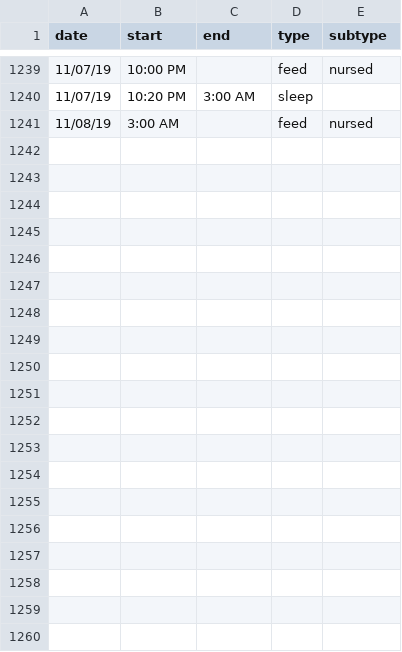
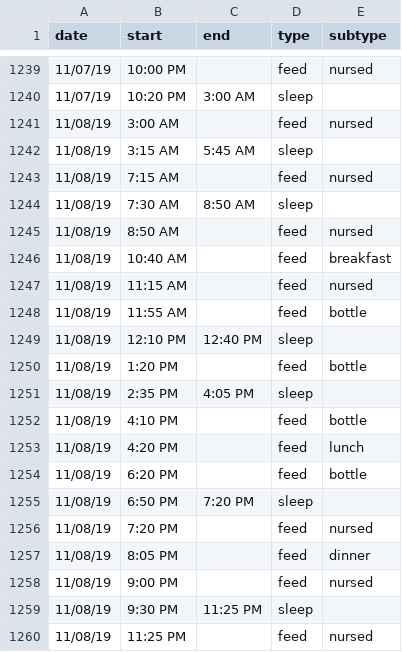
Before and after one commit to gautsi/gen-purpose-repo, a CSV file: baby_times/baby_times_schedule_090519.csv, drawn as a sheet; only a part is shown, gaps mark what is left out; the diff covers the shown part only.

Commit message:
upd baby times

```diff
--- a/baby_times/baby_times_schedule_090519.csv
+++ b/baby_times/baby_times_schedule_090519.csv
@@ -1241 +1241,20 @@ date,start,end,type,subtype
 11/08/19,3:00 AM,,feed,nursed
+11/08/19,3:15 AM,5:45 AM,sleep,
+11/08/19,7:15 AM,,feed,nursed
+11/08/19,7:30 AM,8:50 AM,sleep,
+11/08/19,8:50 AM,,feed,nursed
+11/08/19,10:40 AM,,feed,breakfast
+11/08/19,11:15 AM,,feed,nursed
+11/08/19,11:55 AM,,feed,bottle
+11/08/19,12:10 PM,12:40 PM,sleep,
+11/08/19,1:20 PM,,feed,bottle
+11/08/19,2:35 PM,4:05 PM,sleep,
+11/08/19,4:10 PM,,feed,bottle
+11/08/19,4:20 PM,,feed,lunch
+11/08/19,6:20 PM,,feed,bottle
+11/08/19,6:50 PM,7:20 PM,sleep,
+11/08/19,7:20 PM,,feed,nursed
+11/08/19,8:05 PM,,feed,dinner
+11/08/19,9:00 PM,,feed,nursed
+11/08/19,9:30 PM,11:25 PM,sleep,
+11/08/19,11:25 PM,,feed,nursed
```
Also changed, not shown: 27 added rows elsewhere in this file.
